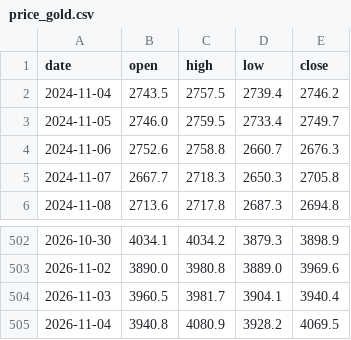
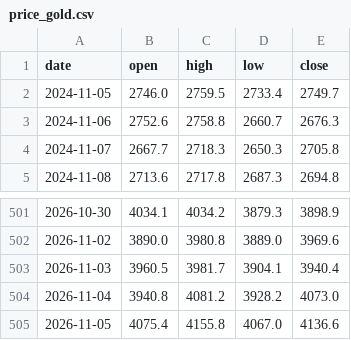
Before and after one commit to Allenvip1/G-P-C-R, a CSV file: data/price_gold.csv, drawn as a sheet; only a part is shown, gaps mark what is left out.

```diff
--- a/data/price_gold.csv
+++ b/data/price_gold.csv
@@ -1,3 +1,2 @@
 date,open,high,low,close
-2024-11-04,2743.5,2757.5,2739.4,2746.2
 2024-11-05,2746.0,2759.5,2733.4,2749.7
@@ -504,2 +503,3 @@ date,open,high,low,close
 2026-11-03,3960.5,3981.7,3904.1,3940.4
-2026-11-04,3940.8,4080.9,3928.2,4069.5
+2026-11-04,3940.8,4081.2,3928.2,4073.0
+2026-11-05,4075.4,4155.8,4067.0,4136.6
```
Also changed, not shown: data/by_expiry.csv, data/gold_pcr.csv, 2 other files.
